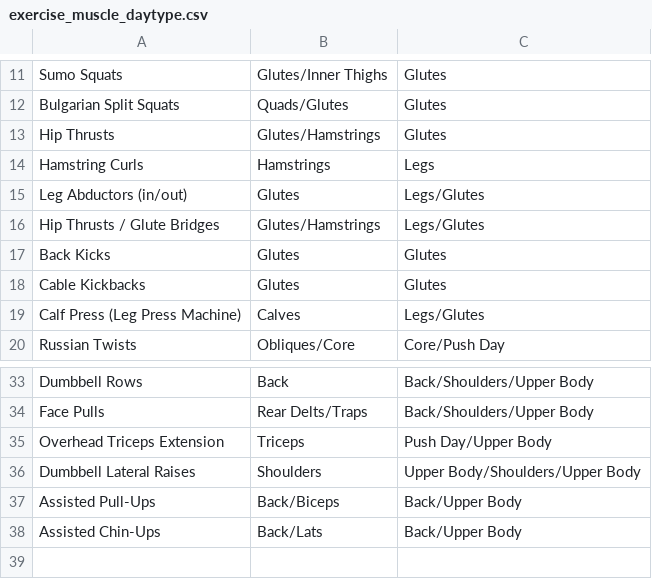
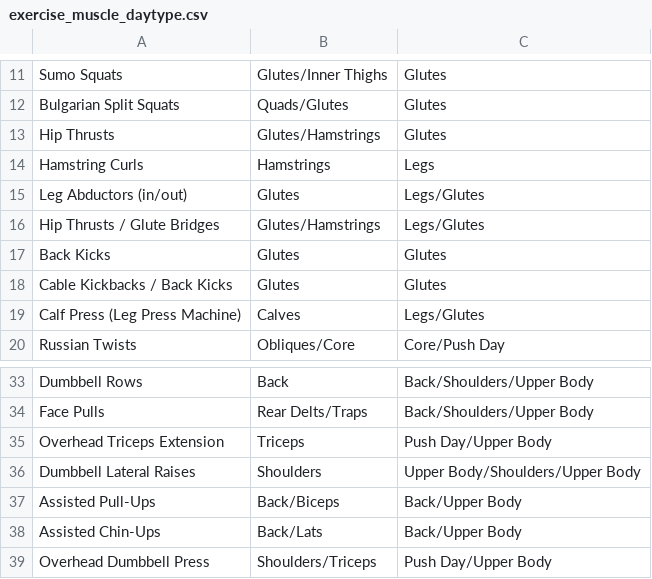
Before and after one commit to carlalozu/gym_planner, a CSV file: exercise_muscle_daytype.csv, drawn as a sheet; only a part is shown, gaps mark what is left out.

```diff
--- a/exercise_muscle_daytype.csv
+++ b/exercise_muscle_daytype.csv
@@ -17,3 +17,3 @@ Hip Thrusts / Glute Bridges,Glutes/Hamstrings,Legs/Glutes
 Back Kicks,Glutes,Glutes
-Cable Kickbacks,Glutes,Glutes
+Cable Kickbacks / Back Kicks,Glutes,Glutes
 Calf Press (Leg Press Machine),Calves,Legs/Glutes
@@ -38 +38,2 @@ Assisted Pull-Ups,Back/Biceps,Back/Upper Body
 Assisted Chin-Ups,Back/Lats,Back/Upper Body
+Overhead Dumbbell Press,Shoulders/Triceps,Push Day/Upper Body
```
Also changed, not shown: 1 other file.
